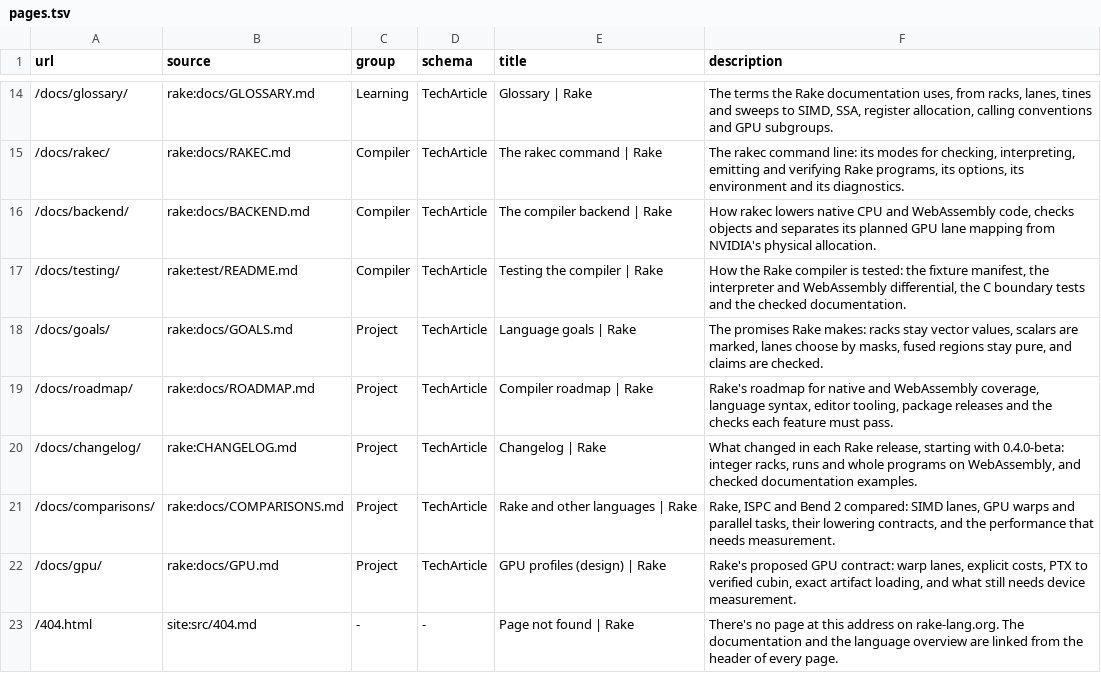
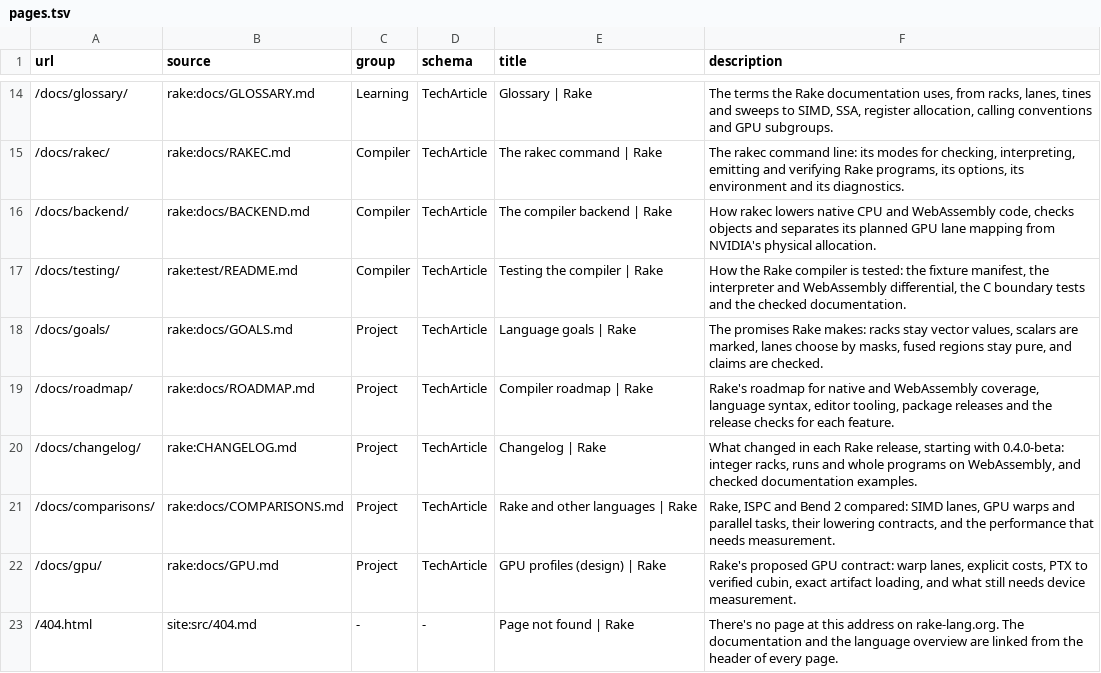
Before and after one commit to rakelang/rake-lang.org, a TSV file: src/pages.tsv, drawn as a sheet; only a part is shown, gaps mark what is left out.

```diff
--- a/src/pages.tsv
+++ b/src/pages.tsv
@@ -18,3 +18,3 @@ url	source	group	schema	title	description
 /docs/goals/	rake:docs/GOALS.md	Project	TechArticle	Language goals | Rake	The promises Rake makes: racks stay vector values, scalars are marked, lanes choose by masks, fused regions stay pure, and claims are checked.
-/docs/roadmap/	rake:docs/ROADMAP.md	Project	TechArticle	Compiler roadmap | Rake	Rake's roadmap for native and WebAssembly coverage, language syntax, editor tooling, package releases and the checks each feature must pass.
+/docs/roadmap/	rake:docs/ROADMAP.md	Project	TechArticle	Compiler roadmap | Rake	Rake's roadmap for native and WebAssembly coverage, language syntax, editor tooling, package releases and the release checks for each feature.
 /docs/changelog/	rake:CHANGELOG.md	Project	TechArticle	Changelog | Rake	What changed in each Rake release, starting with 0.4.0-beta: integer racks, runs and whole programs on WebAssembly, and checked documentation examples.
```
Also changed, not shown: 4 other files.
